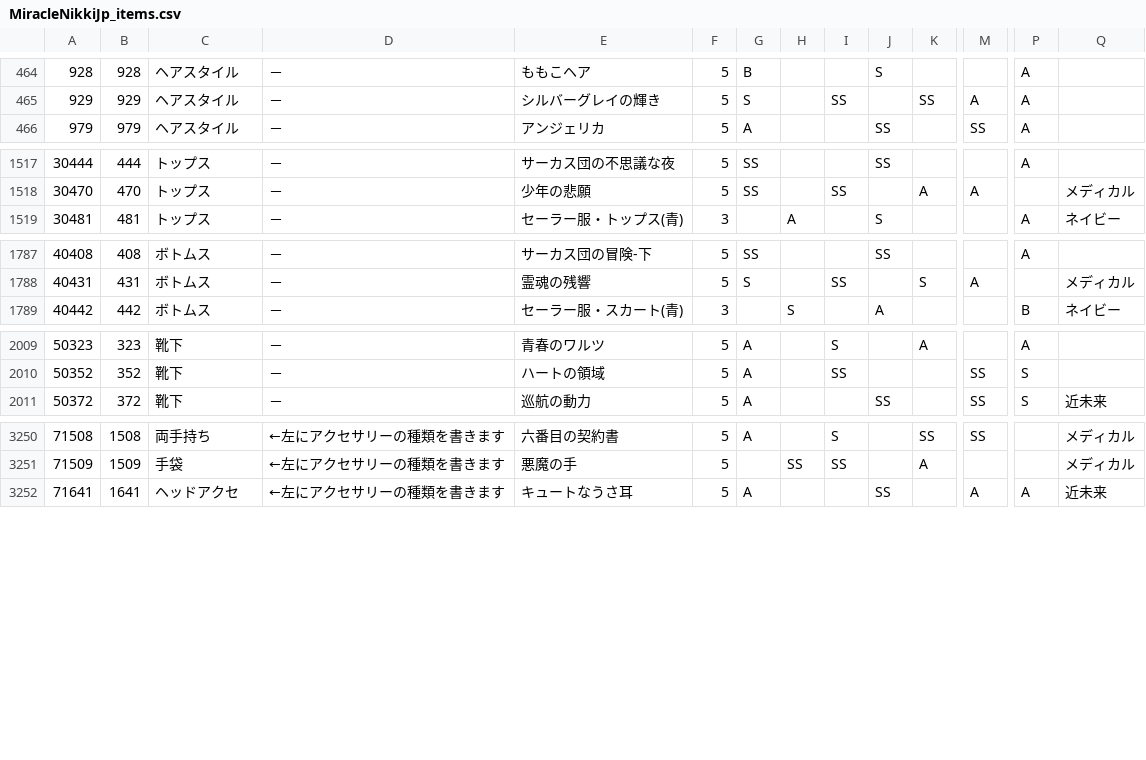
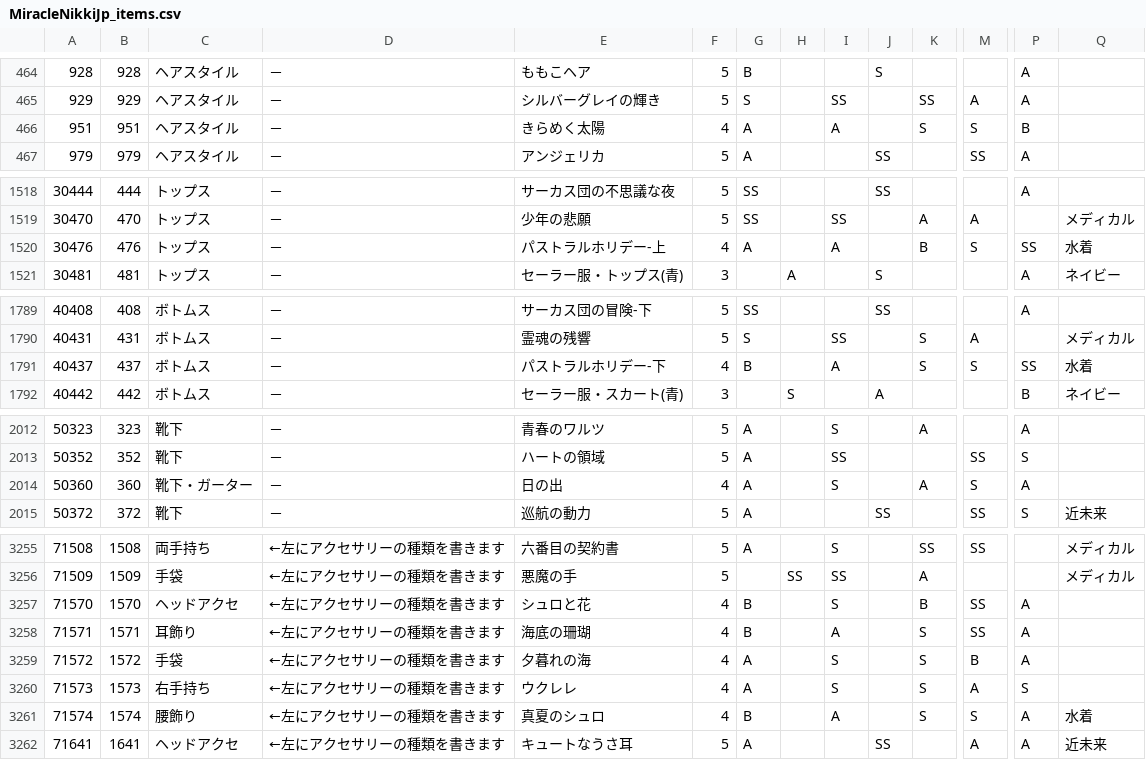
Before and after one commit to koala31/MiracleNikkiJp_items, a CSV file: MiracleNikkiJp_items.csv, drawn as a sheet; only a part is shown, gaps mark what is left out; rows hold the shown columns only; the diff covers the shown part only; the diff names each change by its address in the sheet, - before the commit and + after, or states it on an @@ line.

Commit message:
RTキャンペーンアイテム追加と微修正

```diff
--- a/MiracleNikkiJp_items.csv
+++ b/MiracleNikkiJp_items.csv
+row 466: 951 | 951 | ヘアスタイル | － | きらめく太陽 | 4 | A |  | A |  | S | S | B
+row 1520: 30476 | 476 | トップス | － | パストラルホリデー-上 | 4 | A |  | A |  | B | S | SS | 水着
+row 1791: 40437 | 437 | ボトムス | － | パストラルホリデー-下 | 4 | B |  | A |  | S | S | SS | 水着
+row 2014: 50360 | 360 | 靴下・ガーター | － | 日の出 | 4 | A |  | S |  | A | S | A
+row 3257: 71570 | 1570 | ヘッドアクセ | ←左にアクセサリーの種類を書きます | シュロと花 | 4 | B |  | S |  | B | SS | A
+row 3258: 71571 | 1571 | 耳飾り | ←左にアクセサリーの種類を書きます | 海底の珊瑚 | 4 | B |  | A |  | S | SS | A
+row 3259: 71572 | 1572 | 手袋 | ←左にアクセサリーの種類を書きます | 夕暮れの海 | 4 | A |  | S |  | S | B | A
+row 3260: 71573 | 1573 | 右手持ち | ←左にアクセサリーの種類を書きます | ウクレレ | 4 | A |  | S |  | S | A | S
+row 3261: 71574 | 1574 | 腰飾り | ←左にアクセサリーの種類を書きます | 真夏のシュロ | 4 | B |  | A |  | S | S | A | 水着
```
Also changed, not shown: 1 added row and 1 edited cell elsewhere in this file.
